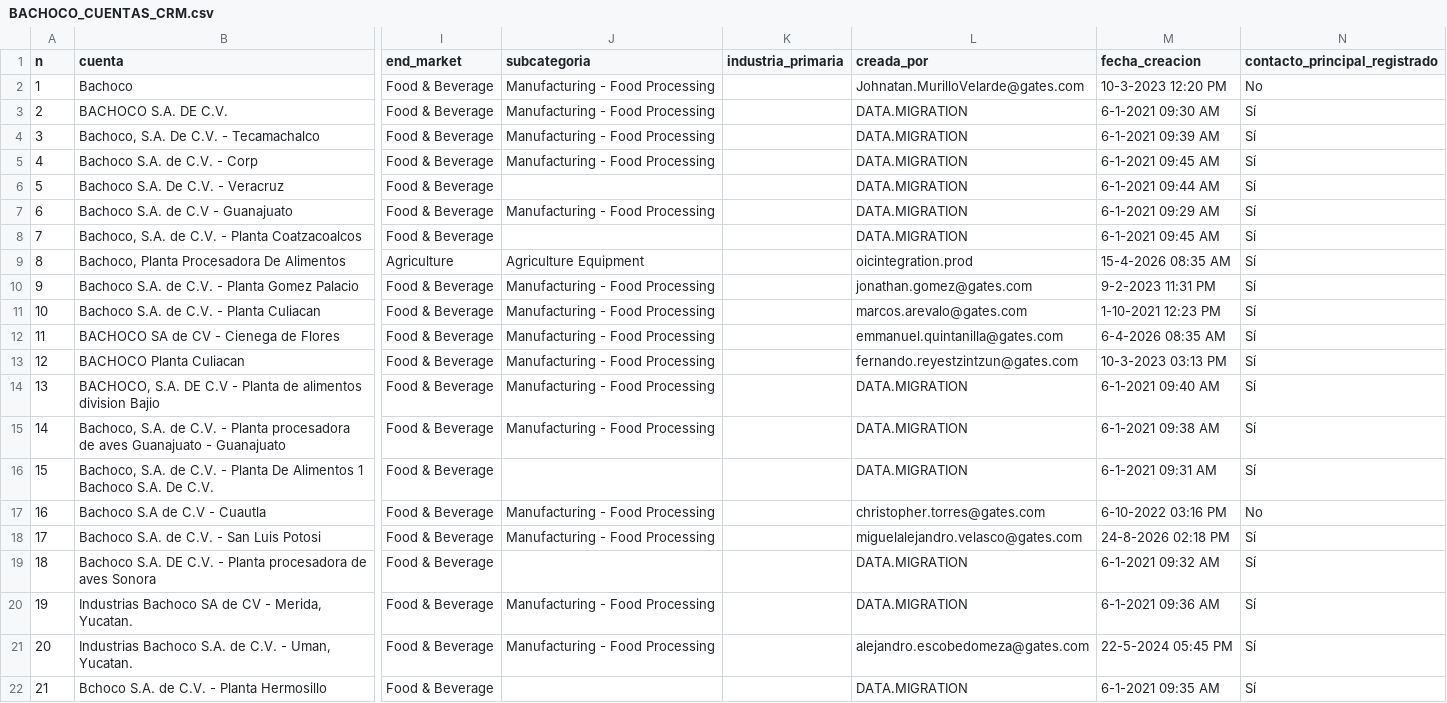
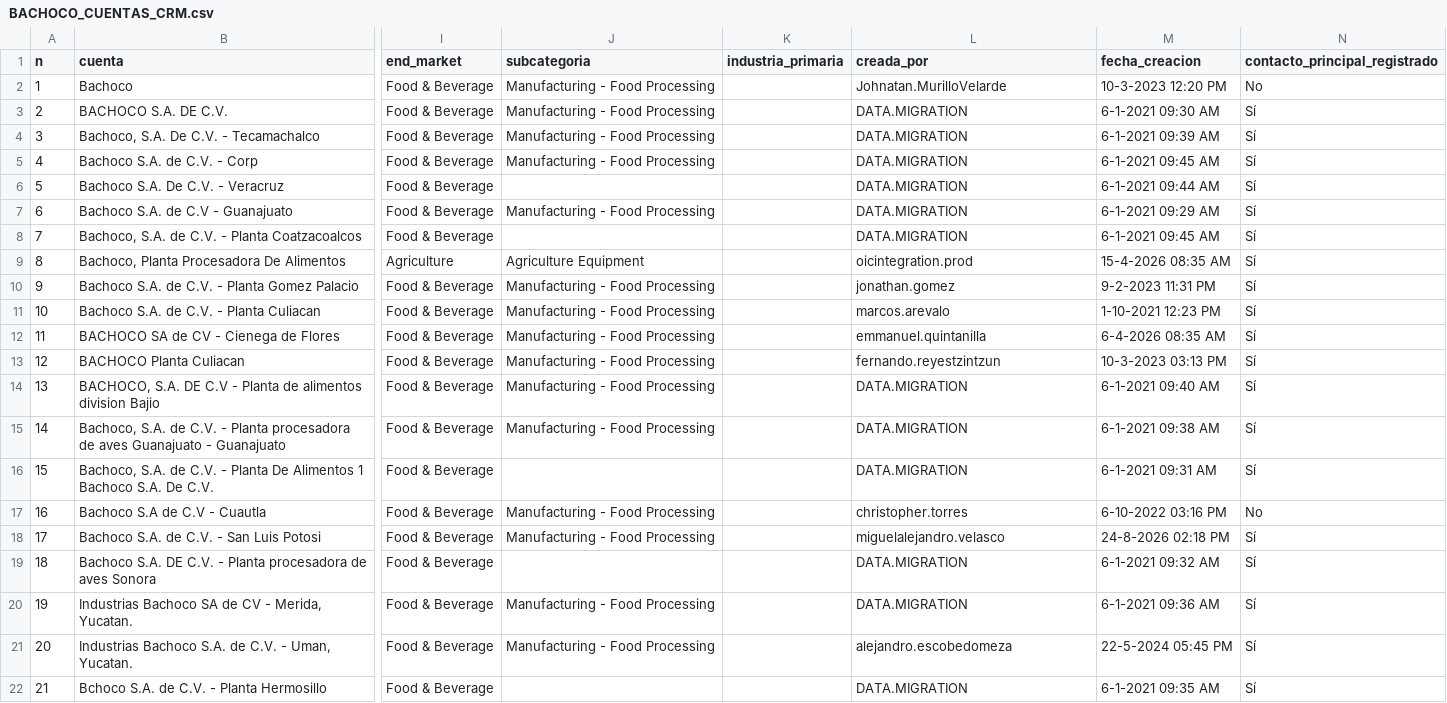
Before and after one commit to Marckqalex/Simbiosis-IR, a CSV file: datos_trabajo/BACHOCO_CUENTAS_CRM.csv, drawn as a sheet; only a part is shown, gaps mark what is left out; the diff names each change by its address in the sheet, - before the commit and + after, or states it on an @@ line.

```diff
--- a/datos_trabajo/BACHOCO_CUENTAS_CRM.csv
+++ b/datos_trabajo/BACHOCO_CUENTAS_CRM.csv
-L2 (creada_por): Johnatan.MurilloVelarde@gates.com
+L2 (creada_por): Johnatan.MurilloVelarde
-L10 (creada_por): jonathan.gomez@gates.com
+L10 (creada_por): jonathan.gomez
-L11 (creada_por): marcos.arevalo@gates.com
+L11 (creada_por): marcos.arevalo
-L12 (creada_por): emmanuel.quintanilla@gates.com
+L12 (creada_por): emmanuel.quintanilla
-L13 (creada_por): fernando.reyestzintzun@gates.com
+L13 (creada_por): fernando.reyestzintzun
-L17 (creada_por): christopher.torres@gates.com
+L17 (creada_por): christopher.torres
-L18 (creada_por): miguelalejandro.velasco@gates.com
+L18 (creada_por): miguelalejandro.velasco
-L21 (creada_por): alejandro.escobedomeza@gates.com
+L21 (creada_por): alejandro.escobedomeza
```
Also changed, not shown: datos_trabajo/BACHOCO_CRUCE_CUENTAS_SITIOS.csv, datos_trabajo/BACHOCO_CRUCE_SITIOS_CRM.csv, 1 other file.
